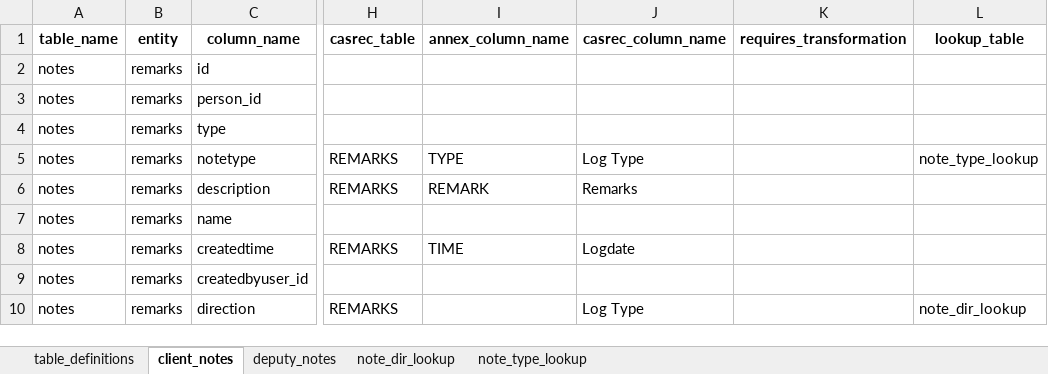
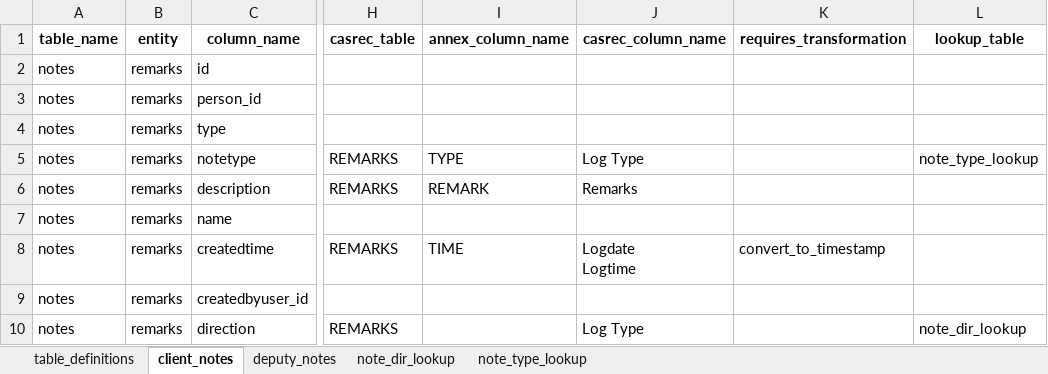
Before and after one commit to ministryofjustice/opg-data-casrec-migration, an Excel workbook: migration_steps/shared/mapping_spreadsheet/Casrec_Mapping_Document_Remarks.xlsx, sheet client_notes, drawn as a sheet; only a part is shown, gaps mark what is left out; values as stored, in another font and other column widths than the file's, no borders; ↵ is a line break in a cell; the diff names each change by its address in the sheet, - before the commit and + after, or states it on an @@ line.

Commit message:
IN-999 Add Logtime to mapping for client_notes

```diff
--- a/migration_steps/shared/mapping_spreadsheet/Casrec_Mapping_Document_Remarks.xlsx (sheet client_notes)
+++ b/migration_steps/shared/mapping_spreadsheet/Casrec_Mapping_Document_Remarks.xlsx (sheet client_notes)
-J8 (casrec_column_name): Logdate
+J8 (casrec_column_name): Logdate ↵ Logtime
-K8 (requires_transformation): (empty)
+K8 (requires_transformation): convert_to_timestamp
```
Also changed, not shown: migration_steps/shared/mapping_spreadsheet/Casrec_Mapping_Document_Deputy.xlsx, 2 other files.
